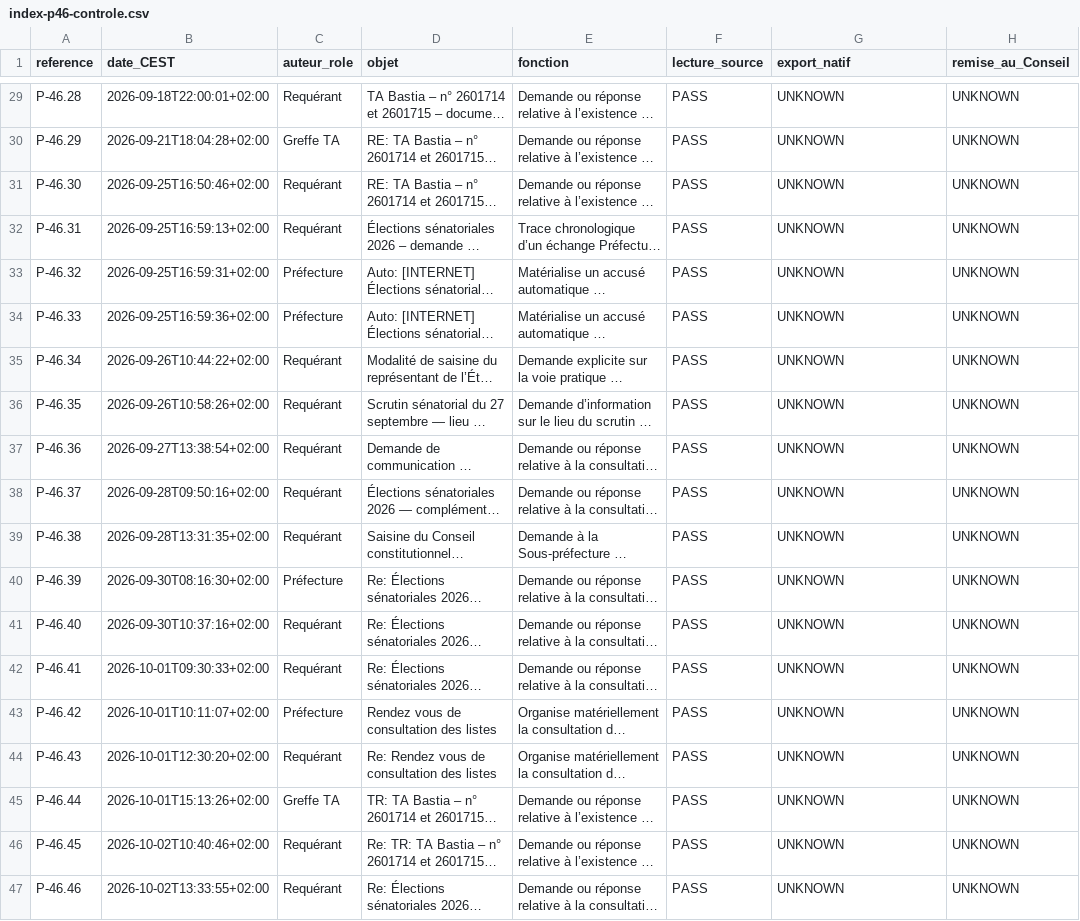
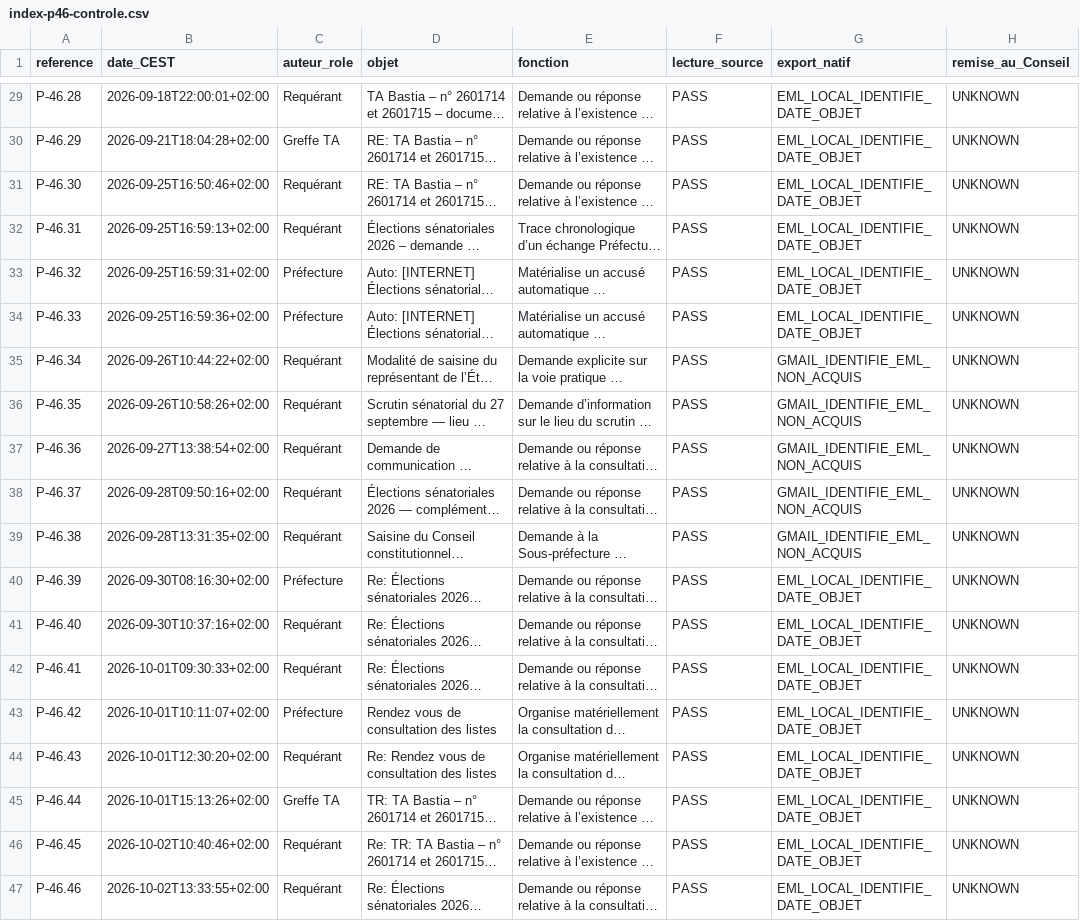
Before and after one commit to JeanHuguesRobert/barons-Mariani, a CSV file: research/senatoriales-2026/complement-2026-6589-sen/index-p46-controle.csv, drawn as a sheet; only a part is shown, gaps mark what is left out; long unchanged cells end in …; the diff covers the shown part only; the diff names each change by its address in the sheet, - before the commit and + after, or states it on an @@ line.

Commit message:
docs(sen): qualifier couverture P-46 34 EML locaux et 12 repérés Gmail sans surdéclarer les originaux

```diff
--- a/research/senatoriales-2026/complement-2026-6589-sen/index-p46-controle.csv
+++ b/research/senatoriales-2026/complement-2026-6589-sen/index-p46-controle.csv
-G29:G34 (export_natif): UNKNOWN
+G29:G34 (export_natif): EML_LOCAL_IDENTIFIE_DATE_OBJET
-G35:G39 (export_natif): UNKNOWN
+G35:G39 (export_natif): GMAIL_IDENTIFIE_EML_NON_ACQUIS
-G40:G47 (export_natif): UNKNOWN
+G40:G47 (export_natif): EML_LOCAL_IDENTIFIE_DATE_OBJET
```
Also changed, not shown: 27 edited cells elsewhere in this file.
